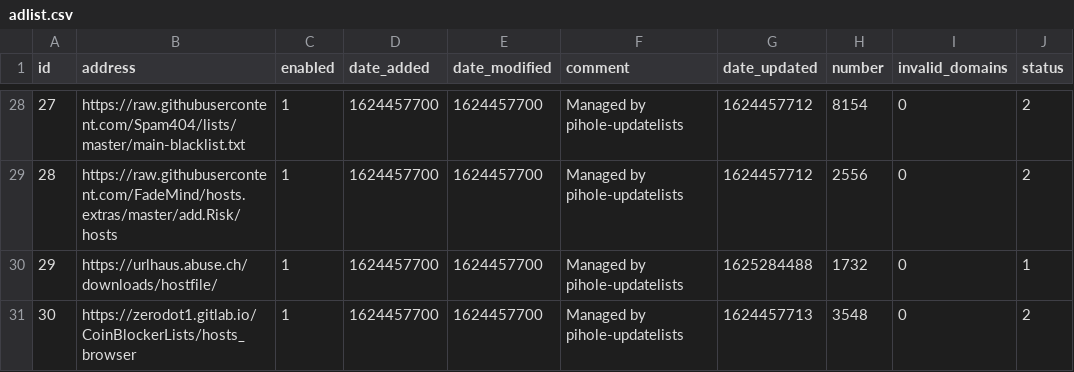
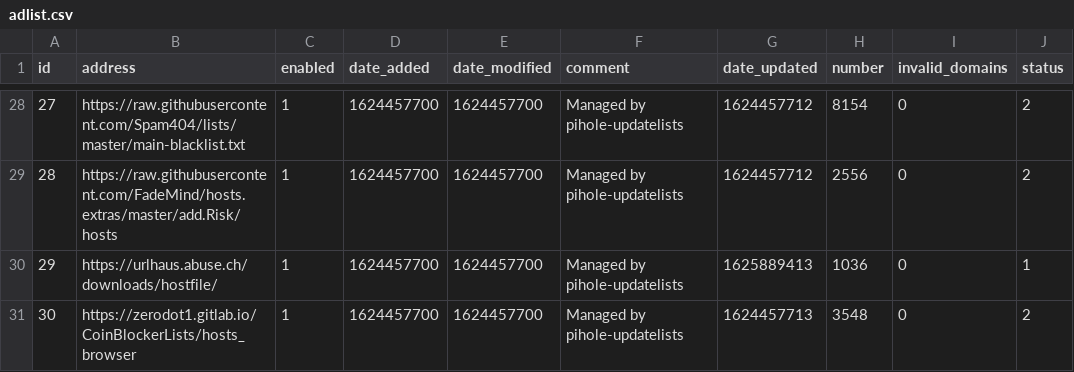
Before and after one commit to jmccune311/my-pihole-lists, a CSV file: adlist.csv, drawn as a sheet; only a part is shown, gaps mark what is left out; the diff covers the shown part only.

```diff
--- a/adlist.csv
+++ b/adlist.csv
@@ -29,3 +29,3 @@ id,address,enabled,date_added,date_modified,comment,date_updated,number,invalid_
 28,https://raw.githubusercontent.com/FadeMind/hosts.extras/master/add.Risk/hosts,1,1624457700,1624457700,"Managed by pihole-updatelists",1624457712,2556,0,2
-29,https://urlhaus.abuse.ch/downloads/hostfile/,1,1624457700,1624457700,"Managed by pihole-updatelists",1625284488,1732,0,1
+29,https://urlhaus.abuse.ch/downloads/hostfile/,1,1624457700,1624457700,"Managed by pihole-updatelists",1625889413,1036,0,1
 30,https://zerodot1.gitlab.io/CoinBlockerLists/hosts_browser,1,1624457700,1624457700,"Managed by pihole-updatelists",1624457713,3548,0,2
```
Also changed, not shown: 32 edited cells elsewhere in this file.
